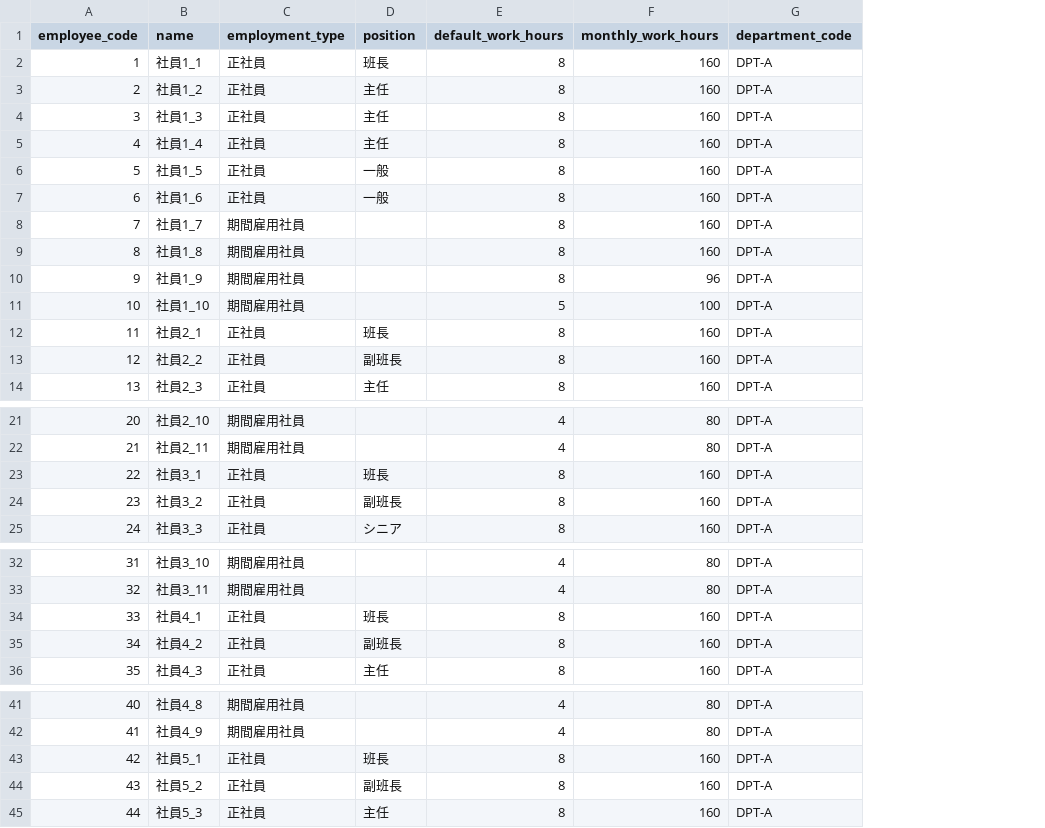
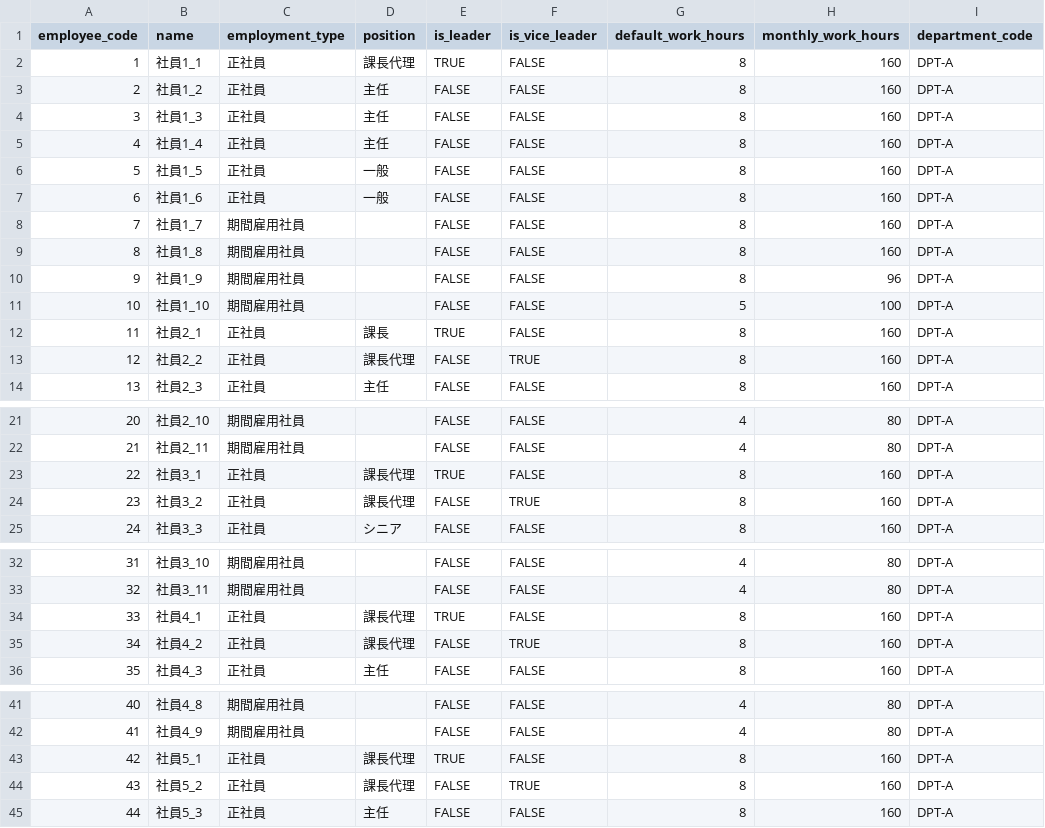
Before and after one commit to tatsuruhiraoka/posms, a CSV file: db/init/csv/employees.csv, drawn as a sheet; only a part is shown, gaps mark what is left out; the diff covers the shown part only; the diff names each change by its address in the sheet, - before the commit and + after, or states it on an @@ line.

```diff
--- a/db/init/csv/employees.csv
+++ b/db/init/csv/employees.csv
+column E (is_leader), rows 2-14: TRUE | FALSE | FALSE | FALSE | FALSE | FALSE | FALSE | FALSE | FALSE | FALSE | TRUE | FALSE | FALSE; rows 21-25: FALSE | FALSE | TRUE | FALSE | FALSE; rows 32-36: FALSE | FALSE | TRUE | FALSE | FALSE; rows 41-45: FALSE | FALSE | TRUE | FALSE | FALSE
+column F (is_vice_leader), rows 2-14: FALSE | FALSE | FALSE | FALSE | FALSE | FALSE | FALSE | FALSE | FALSE | FALSE | FALSE | TRUE | FALSE; rows 21-25: FALSE | FALSE | FALSE | TRUE | FALSE; rows 32-36: FALSE | FALSE | FALSE | TRUE | FALSE; rows 41-45: FALSE | FALSE | FALSE | TRUE | FALSE
-D2 (position): 班長
+D2 (position): 課長代理
-D12 (position): 班長
+D12 (position): 課長
-D13 (position): 副班長
+D13 (position): 課長代理
-D23 (position): 班長
+D23 (position): 課長代理
-D24 (position): 副班長
+D24 (position): 課長代理
-D34 (position): 班長
+D34 (position): 課長代理
-D35 (position): 副班長
+D35 (position): 課長代理
-D43 (position): 班長
+D43 (position): 課長代理
-D44 (position): 副班長
+D44 (position): 課長代理
```
Also changed, not shown: 8 edited cells elsewhere in this file, db/init/csv/jobtypes.csv, db/init/csv/zones.csv, 30 other files.
